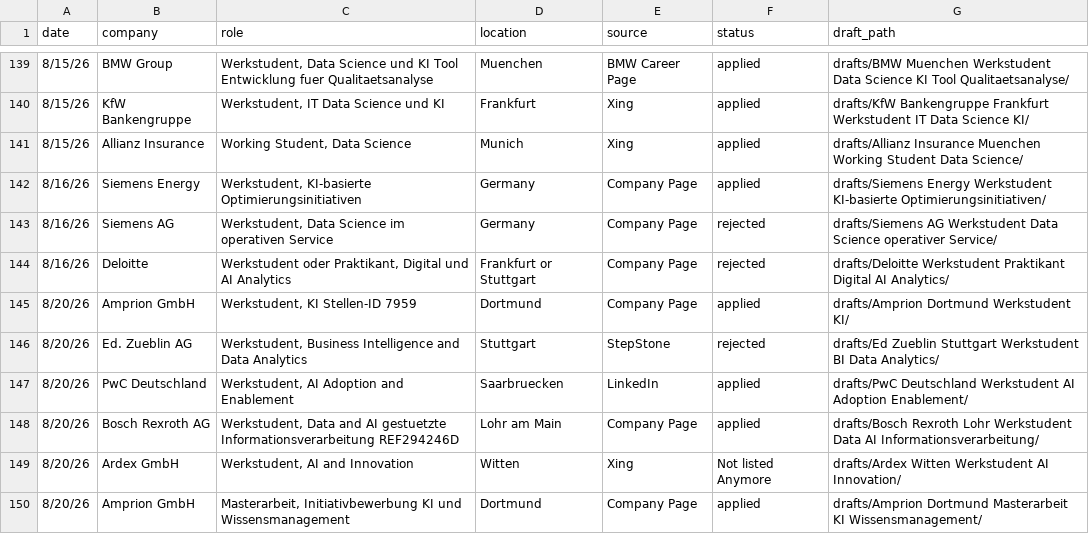
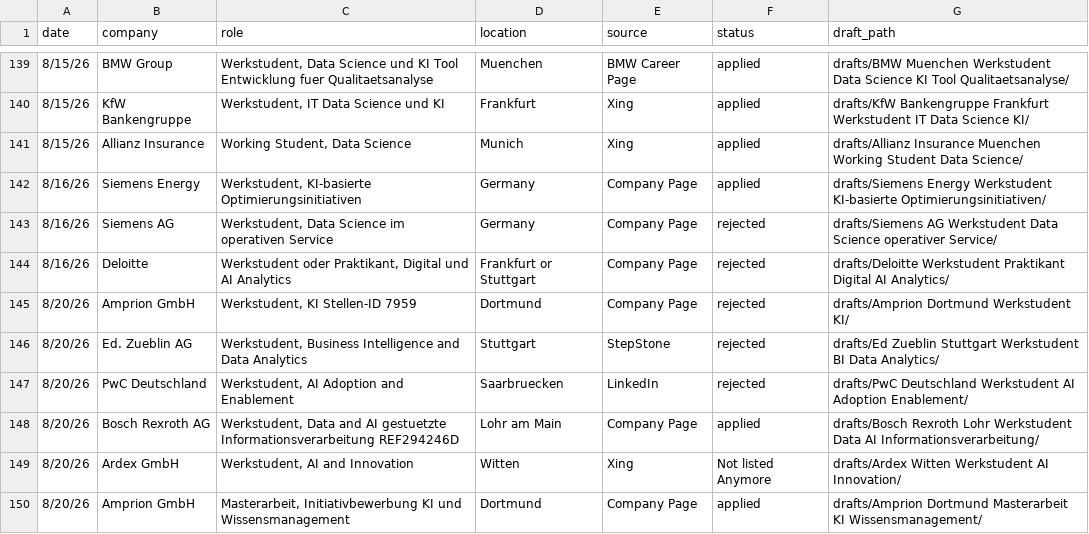
Before and after one commit to rahulrawat20022002/jobSearchClaude, a CSV file: applied-log.csv, drawn as a sheet; only a part is shown, gaps mark what is left out; the diff covers the shown part only.

```diff
--- a/applied-log.csv
+++ b/applied-log.csv
@@ -144,5 +144,5 @@ date,company,role,location,source,status,draft_path
 8/16/26,Deloitte,"Werkstudent oder Praktikant, Digital und AI Analytics",Frankfurt or Stuttgart,Company Page,rejected,drafts/Deloitte Werkstudent Praktikant Digital AI Analytics/
-8/20/26,Amprion GmbH,"Werkstudent, KI Stellen-ID 7959",Dortmund,Company Page,applied,drafts/Amprion Dortmund Werkstudent KI/
+8/20/26,Amprion GmbH,"Werkstudent, KI Stellen-ID 7959",Dortmund,Company Page,rejected,drafts/Amprion Dortmund Werkstudent KI/
 8/20/26,Ed. Zueblin AG,"Werkstudent, Business Intelligence and Data Analytics",Stuttgart,StepStone,rejected,drafts/Ed Zueblin Stuttgart Werkstudent BI Data Analytics/
-8/20/26,PwC Deutschland,"Werkstudent, AI Adoption and Enablement",Saarbruecken,LinkedIn,applied,drafts/PwC Deutschland Werkstudent AI Adoption Enablement/
+8/20/26,PwC Deutschland,"Werkstudent, AI Adoption and Enablement",Saarbruecken,LinkedIn,rejected,drafts/PwC Deutschland Werkstudent AI Adoption Enablement/
 8/20/26,Bosch Rexroth AG,"Werkstudent, Data and AI gestuetzte Informationsverarbeitung REF294246D",Lohr am Main,Company Page,applied,drafts/Bosch Rexroth Lohr Werkstudent Data AI Informationsverarbeitung/
```
Also changed, not shown: 3 added rows and 25 edited cells elsewhere in this file, 27 other files.
